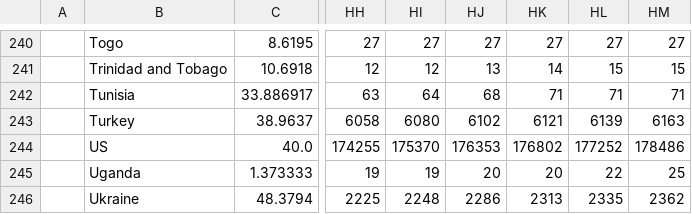
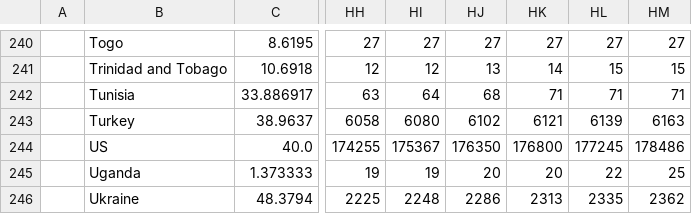
Before and after one commit to gieoon/api.covid19nz, a CSV file: data/jhhs_nz_deaths.csv, drawn as a sheet; only a part is shown, gaps mark what is left out; the diff names each change by its address in the sheet, - before the commit and + after, or states it on an @@ line.

```diff
--- a/data/jhhs_nz_deaths.csv
+++ b/data/jhhs_nz_deaths.csv
-HI244: 175370
+HI244: 175367
-HJ244: 176353
+HJ244: 176350
-HK244: 176802
+HK244: 176800
-HL244: 177252
+HL244: 177245
```
Also changed, not shown: data/overview_today.csv, data/past/overview_08_28_2020.csv, 7 other files.
